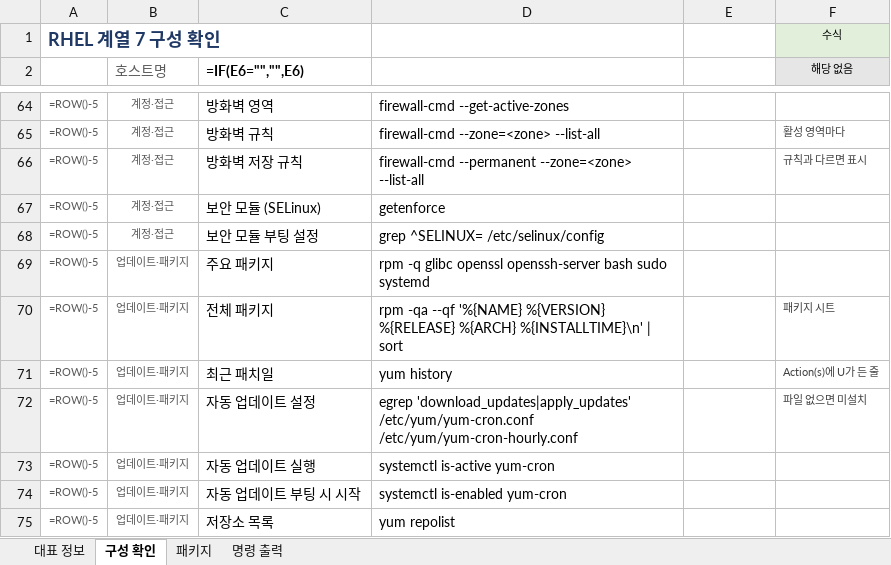
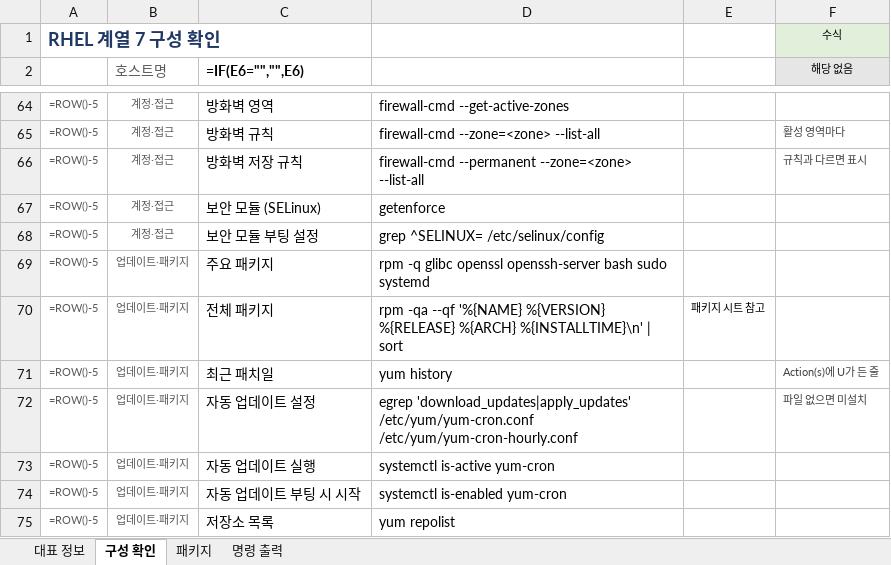
Before and after one commit to shbang0701/claude-test, an Excel workbook: 04_RHEL_구성표/RHEL_계열_7_구성표.xlsx, sheet 구성 확인, drawn as a sheet; only a part is shown, gaps mark what is left out; values as stored, in another font and other column widths than the file's, no borders; formulas without a stored value are shown as written; the diff names each change by its address in the sheet, - before the commit and + after, or states it on an @@ line.

```diff
--- a/04_RHEL_구성표/RHEL_계열_7_구성표.xlsx (sheet 구성 확인)
+++ b/04_RHEL_구성표/RHEL_계열_7_구성표.xlsx (sheet 구성 확인)
-E70: (empty)
+E70: 패키지 시트 참고
-F70 (해당 없음): 패키지 시트
+F70 (해당 없음): (empty)
```
Also changed, not shown: 04_RHEL_구성표/RHEL_계열_8_구성표.xlsx, 04_RHEL_구성표/RHEL_계열_9_구성표.xlsx.
